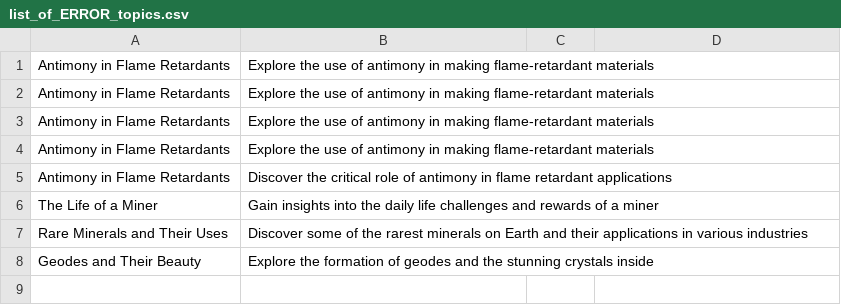
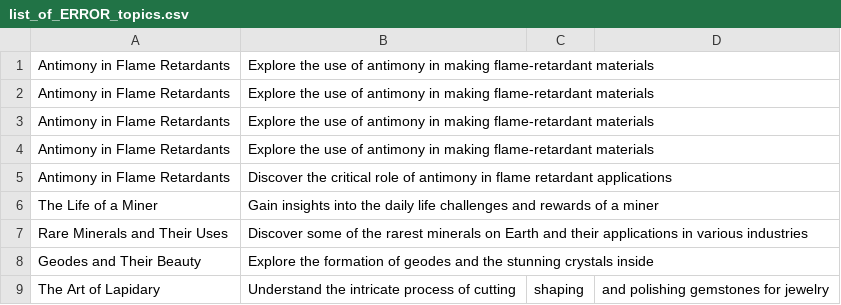
Before and after one commit to agigante80/galena_es, a CSV file: AI_content/list_of_ERROR_topics.csv, drawn as a sheet.

```diff
--- a/AI_content/list_of_ERROR_topics.csv
+++ b/AI_content/list_of_ERROR_topics.csv
@@ -8 +8,2 @@ Rare Minerals and Their Uses,Discover some of the rarest minerals on Earth and t
 Geodes and Their Beauty,Explore the formation of geodes and the stunning crystals inside
+The Art of Lapidary,Understand the intricate process of cutting,shaping,and polishing gemstones for jewelry
```
Also changed, not shown: AI_content/list_of_ARCHIVED_topics.csv, 15 other files.
